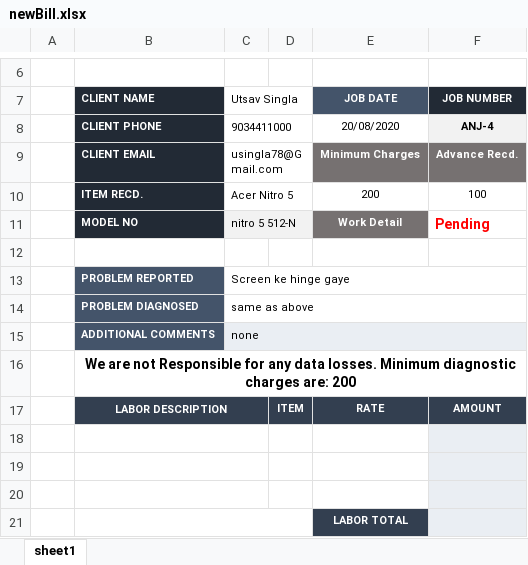
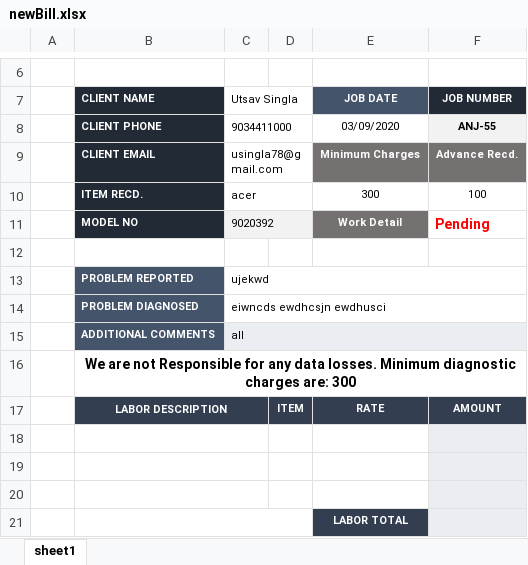
Before and after one commit to singlautsav/JobWorkbookAutomation, an Excel workbook: newBill.xlsx, sheet sheet1, drawn as a sheet; only a part is shown, gaps mark what is left out; values as stored, in another font and other column widths than the file's, no borders; charts and pictures not drawn; the diff names each change by its address in the sheet, - before the commit and + after, or states it on an @@ line.

```diff
--- a/newBill.xlsx (sheet sheet1)
+++ b/newBill.xlsx (sheet sheet1)
-E8: 20/08/2020
+E8: 03/09/2020
-F8: ANJ-4
+F8: ANJ-55
-C9: usingla78@Gmail.com
+C9: usingla78@gmail.com
-C10: Acer Nitro 5
+C10: acer
-E10: 200
+E10: 300
-C11: nitro 5 512-N
+C11: 9020392
-C13: Screen ke hinge gaye
+C13: ujekwd
-C14: same as above
+C14: eiwncds ewdhcsjn ewdhusci
-C15: none
+C15: all
-B16: …charges are: 200
+B16: …charges are: 300
```
Also changed, not shown: 3 other files.
